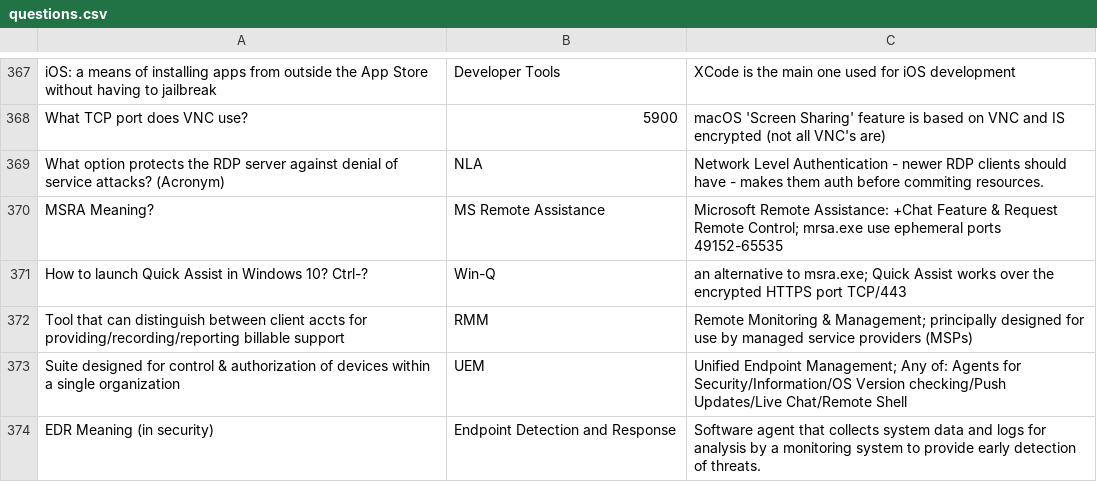
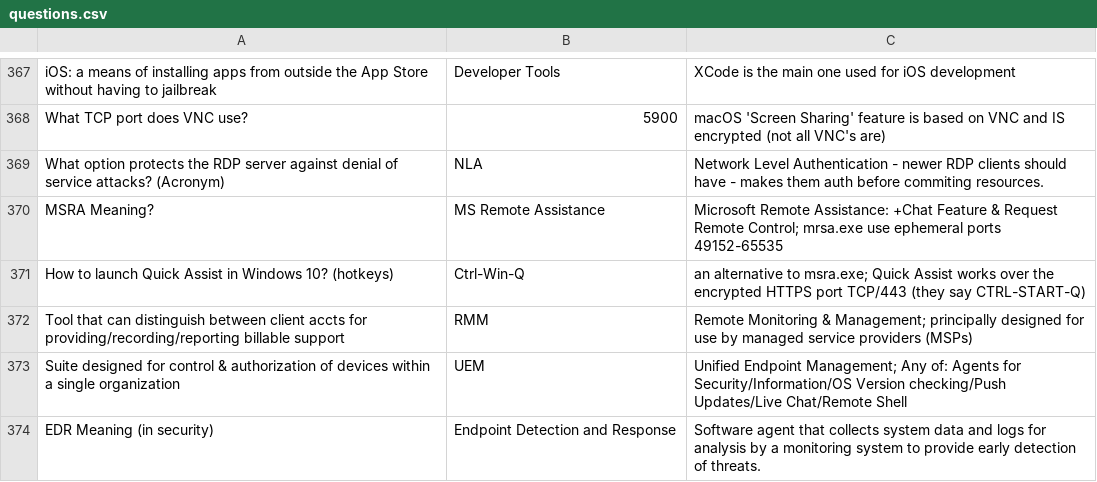
Before and after one commit to basinx/MemoryGame, a CSV file: questions.csv, drawn as a sheet; only a part is shown, gaps mark what is left out.

Commit message:
go

```diff
--- a/questions.csv
+++ b/questions.csv
@@ -370,3 +370,3 @@ What option protects the RDP server against denial of service attacks? (Acronym)
 MSRA Meaning?, MS Remote Assistance, Microsoft Remote Assistance: +Chat Feature & Request Remote Control; mrsa.exe use ephemeral ports 49152-65535
-How to launch Quick Assist in Windows 10? Ctrl-?, Win-Q, an alternative to msra.exe; Quick Assist works over the encrypted HTTPS port TCP/443
+How to launch Quick Assist in Windows 10? (hotkeys), Ctrl-Win-Q, an alternative to msra.exe; Quick Assist works over the encrypted HTTPS port TCP/443 (they say CTRL-START-Q)
 Tool that can distinguish between client accts for providing/recording/reporting billable support, RMM, Remote Monitoring & Management; principally designed for use by managed service providers (MSPs)
```
